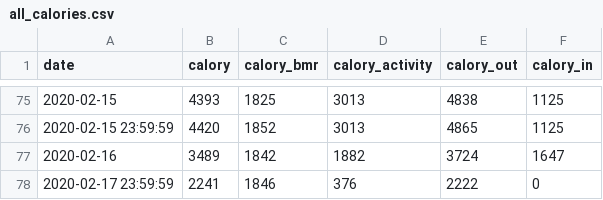
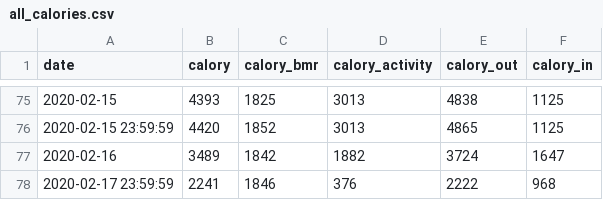
Before and after one commit to tsu-nera/yaseru, a CSV file: data/all_calories.csv, drawn as a sheet; only a part is shown, gaps mark what is left out.

```diff
--- a/data/all_calories.csv
+++ b/data/all_calories.csv
@@ -77,2 +77,2 @@ date,calory,calory_bmr,calory_activity,calory_out,calory_in
 2020-02-16,3489,1842,1882,3724,1647
-2020-02-17 23:59:59,2241,1846,376,2222,0
+2020-02-17 23:59:59,2241,1846,376,2222,968
```
Also changed, not shown: data/all_weights.csv, 1 other file.
